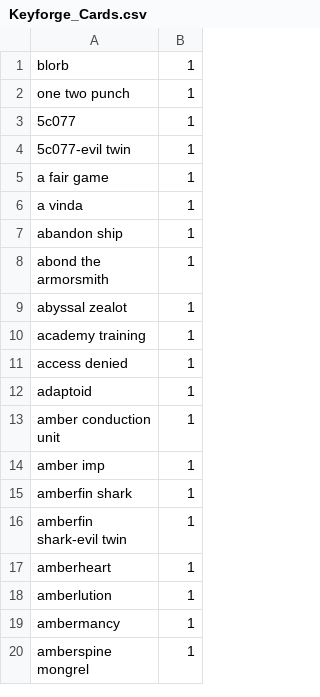
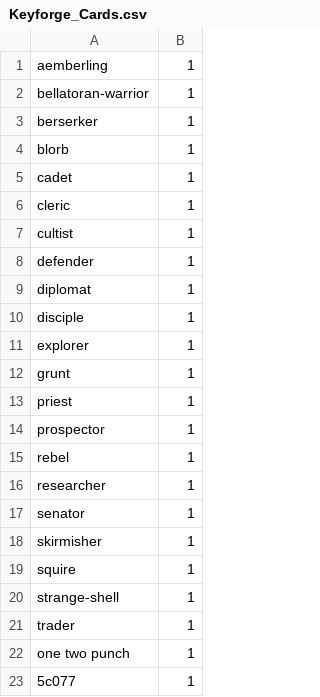
Before and after one commit to knoppnh/keyforgevoice, a CSV file: Keyforge_Cards.csv, drawn as a sheet; only a part is shown; the shorter side is filled out with more unchanged rows; the diff names each change by its address in the sheet, - before the commit and + after, or states it on an @@ line.

Commit message:
Token Update
Added the spoiled Tokens and created a script to help with changing and adding new card names into the list. I also changed the dictionary names and language files to more generic names

```diff
--- a/Keyforge_Cards.csv
+++ b/Keyforge_Cards.csv
+row 1: aemberling | 1
+row 2: bellatoran-warrior | 1
+row 3: berserker | 1
+row 5: cadet | 1
+row 6: cleric | 1
+row 7: cultist | 1
+row 8: defender | 1
+row 9: diplomat | 1
+row 10: disciple | 1
+row 11: explorer | 1
+row 12: grunt | 1
+row 13: priest | 1
+row 14: prospector | 1
+row 15: rebel | 1
+row 16: researcher | 1
+row 17: senator | 1
+row 18: skirmisher | 1
+row 19: squire | 1
+row 20: strange-shell | 1
+row 21: trader | 1
```
Also changed, not shown: 29 other files.
